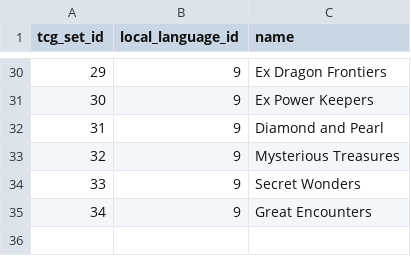
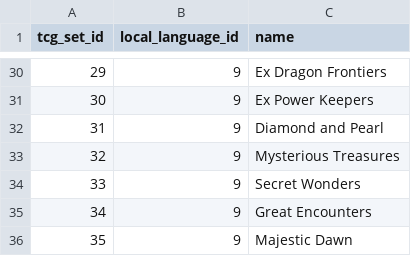
Before and after one commit to encukou/ptcgdex, a CSV file: ptcgdex/data/csv/tcg_set_names.csv, drawn as a sheet; only a part is shown, gaps mark what is left out; the diff names each change by its address in the sheet, - before the commit and + after, or states it on an @@ line.

```diff
--- a/ptcgdex/data/csv/tcg_set_names.csv
+++ b/ptcgdex/data/csv/tcg_set_names.csv
+row 36: 35 | 9 | Majestic Dawn
```
Also changed, not shown: ptcgdex/data/csv/tcg_sets.csv, 1 other file.
